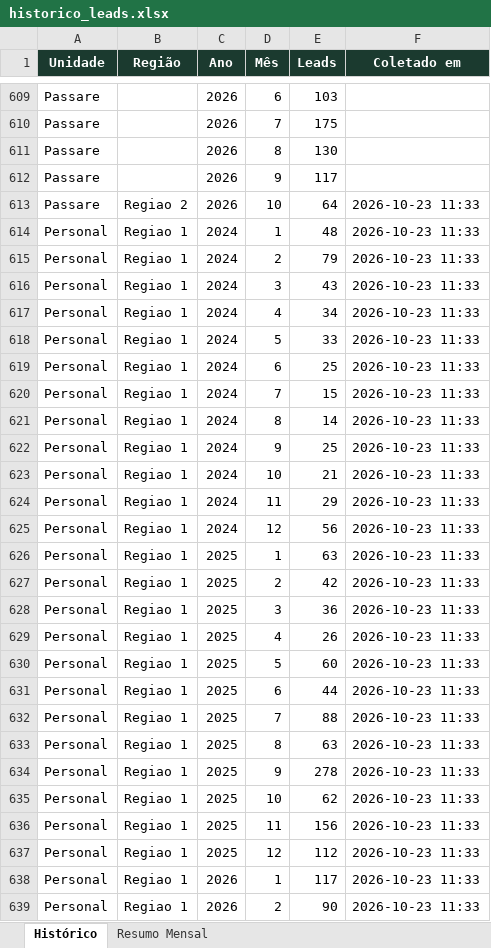
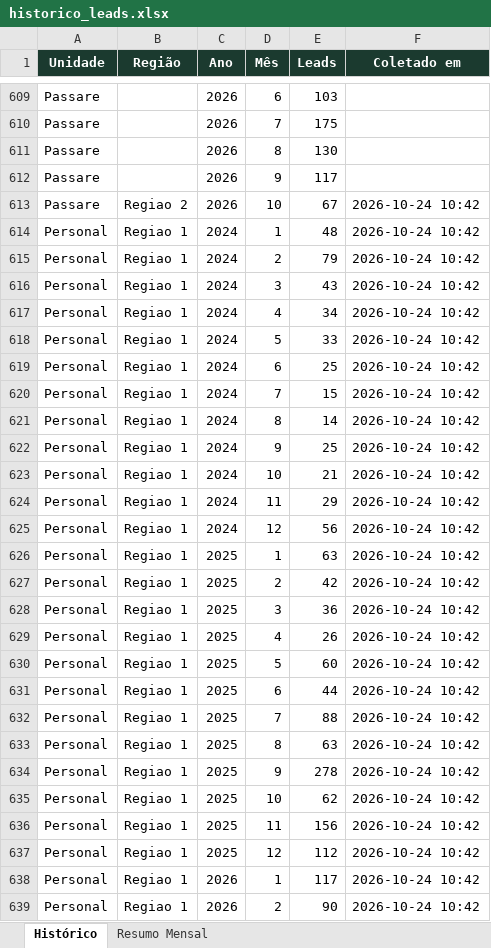
Before and after one commit to quality-glf/mkt-dash, an Excel workbook: greenlife_scraper/historico_leads.xlsx, sheet Histórico, drawn as a sheet; only a part is shown, gaps mark what is left out; values as stored, in another font and other column widths than the file's, no borders; the diff covers the shown part only; the diff names each change by its address in the sheet, - before the commit and + after, or states it on an @@ line.

```diff
--- a/greenlife_scraper/historico_leads.xlsx (sheet Histórico)
+++ b/greenlife_scraper/historico_leads.xlsx (sheet Histórico)
-E613 (Leads): 64
+E613 (Leads): 67
-F613:F639 (Coletado em): 2026-10-23 11:33
+F613:F639 (Coletado em): 2026-10-24 10:42
```
Also changed, not shown: 279 edited cells elsewhere in this sheet, sheet Resumo Mensal, greenlife_scraper/dados_greenlife.xlsx, instagram-metrics/base_interacoes_detalhadas.xlsx, 4 other files.
